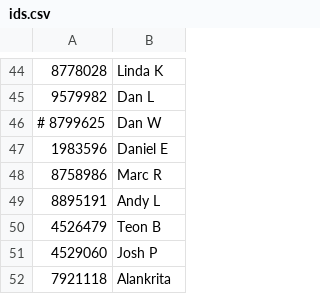
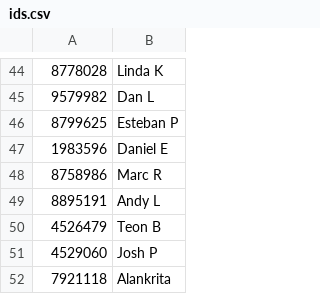
Before and after one commit to dvorit-manylabs/manydoors, a CSV file: ids.csv, drawn as a sheet; only a part is shown, gaps mark what is left out; removed rows and columns are numbered as before the commit, all else as after; the diff names each change by its address in the sheet, - before the commit and + after, or states it on an @@ line.

Commit message:
Update ids.csv

```diff
--- a/ids.csv
+++ b/ids.csv
-row 46: # 8799625 | Dan W
+row 46: 8799625 | Esteban P
```
